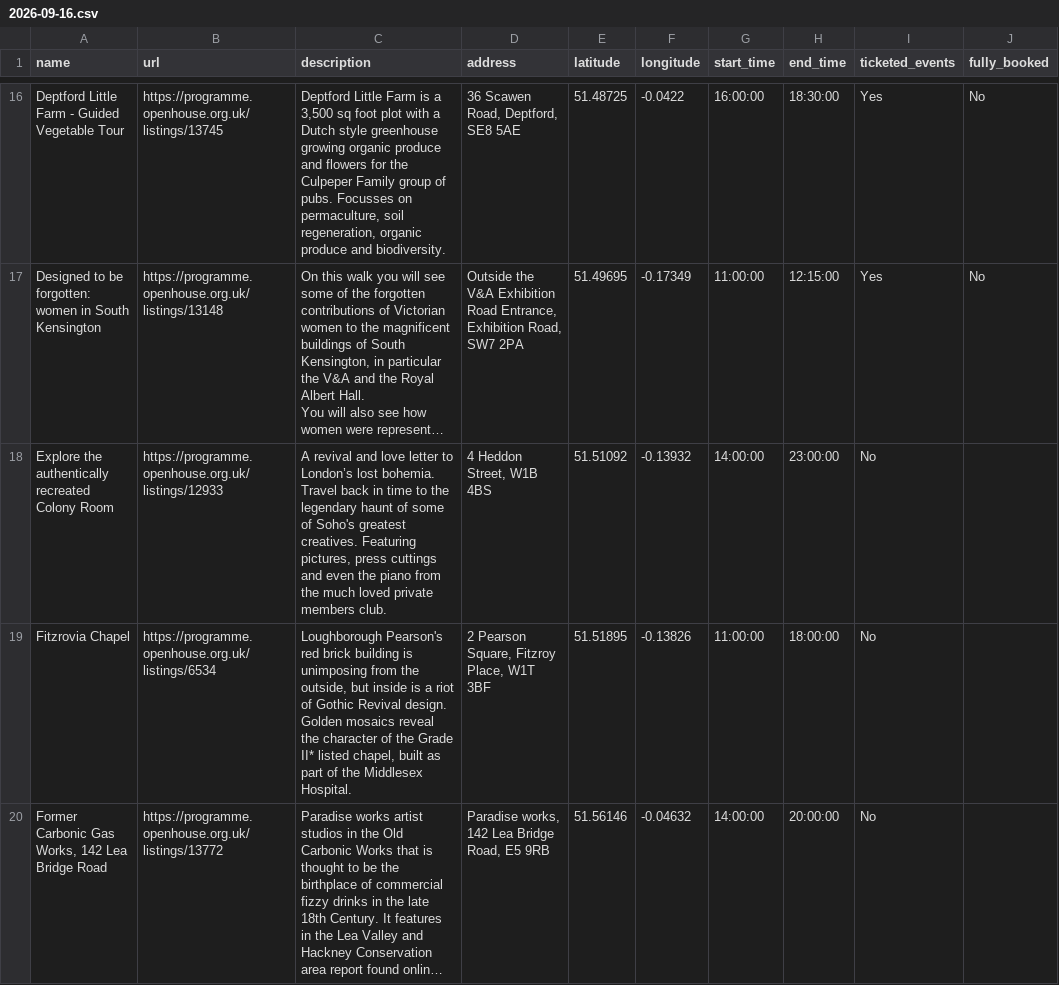
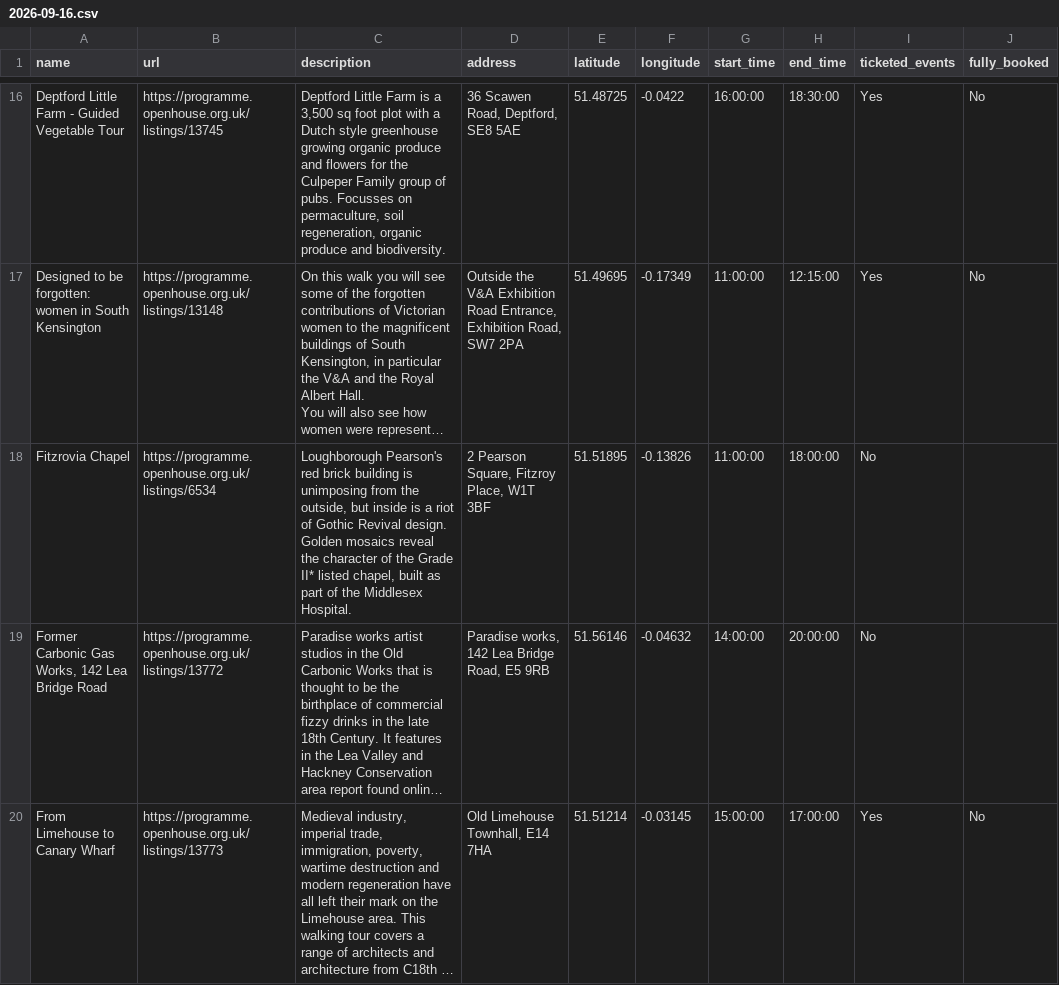
Before and after one commit to infrastructureclub/open-house-london-data, a CSV file: csv/2026/2026-09-16.csv, drawn as a sheet; only a part is shown, gaps mark what is left out; the shorter side is filled out with more unchanged rows; long unchanged cells end in …; the diff covers the shown part only; the diff names each change by its address in the sheet, - before the commit and + after, or states it on an @@ line.

Commit message:
Automatic OH London data update

```diff
--- a/csv/2026/2026-09-16.csv
+++ b/csv/2026/2026-09-16.csv
-row 18: Explore the authentically recreated Colony Room | https://programme.openhouse.org.uk/listings/12933 | A revival and love letter to London’s lost bohemia. Travel back in time to the legendary haunt of some of Soho's greatest creatives. Featuring pictures, press cuttings and even the piano from the much loved private members club. | 4 Heddon Street, W1B 4BS | 51.51092 | -0.13932 | 14:00:00 | 23:00:00 | No
```
Also changed, not shown: 1 removed row and 1 edited cell elsewhere in this file, csv/2026/2026-09-12.csv, csv/2026/2026-09-13.csv, 39 other files.
